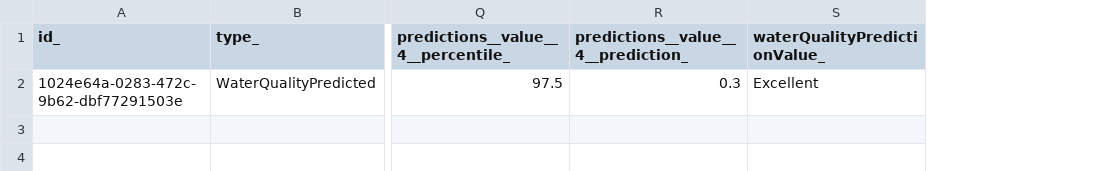
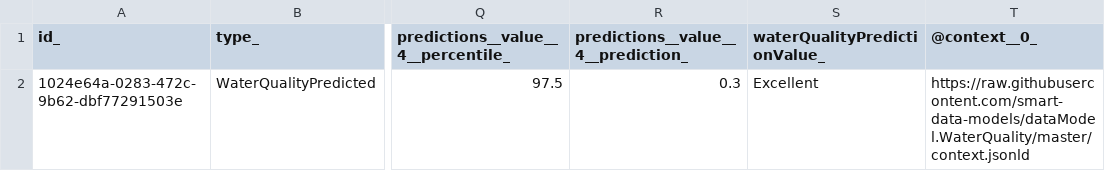
Before and after one commit to smart-data-models/dataModel.WaterQuality, a CSV file: WaterQualityPredicted/examples/example.jsonld.csv, drawn as a sheet; only a part is shown, gaps mark what is left out; the diff names each change by its address in the sheet, - before the commit and + after, or states it on an @@ line.

Commit message:
Exported example to csv example.jsonld

```diff
--- a/WaterQualityPredicted/examples/example.jsonld.csv
+++ b/WaterQualityPredicted/examples/example.jsonld.csv
+column T (@context__0_), row 2: https://raw.githubusercontent.com/smart-data-models/dataModel.WaterQuality/master/context.jsonld
```
